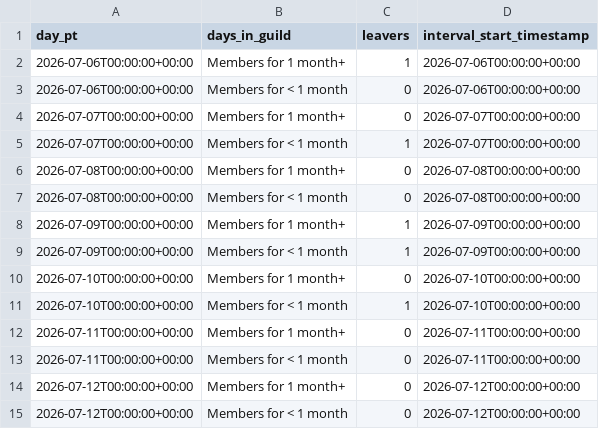
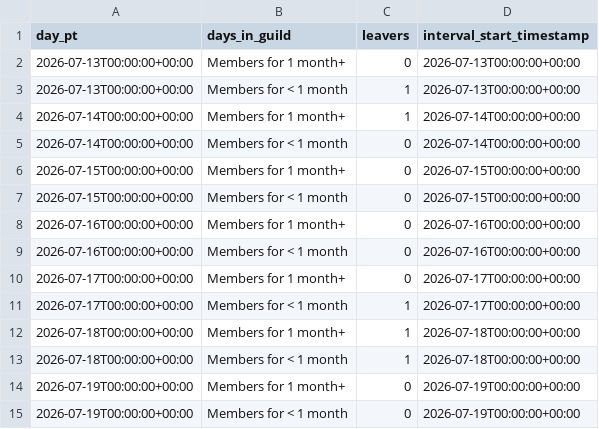
Before and after one commit to eamonnkeenan-bh/discord-dashboard, a CSV file: data/guild-leavers.csv, drawn as a sheet.

```diff
--- a/data/guild-leavers.csv
+++ b/data/guild-leavers.csv
@@ -1,15 +1,15 @@
 day_pt,days_in_guild,leavers,interval_start_timestamp
-2026-07-06T00:00:00+00:00,Members for 1 month+,1,2026-07-06T00:00:00+00:00
-2026-07-06T00:00:00+00:00,Members for < 1 month,0,2026-07-06T00:00:00+00:00
-2026-07-07T00:00:00+00:00,Members for 1 month+,0,2026-07-07T00:00:00+00:00
-2026-07-07T00:00:00+00:00,Members for < 1 month,1,2026-07-07T00:00:00+00:00
-2026-07-08T00:00:00+00:00,Members for 1 month+,0,2026-07-08T00:00:00+00:00
-2026-07-08T00:00:00+00:00,Members for < 1 month,0,2026-07-08T00:00:00+00:00
-2026-07-09T00:00:00+00:00,Members for 1 month+,1,2026-07-09T00:00:00+00:00
-2026-07-09T00:00:00+00:00,Members for < 1 month,1,2026-07-09T00:00:00+00:00
-2026-07-10T00:00:00+00:00,Members for 1 month+,0,2026-07-10T00:00:00+00:00
-2026-07-10T00:00:00+00:00,Members for < 1 month,1,2026-07-10T00:00:00+00:00
-2026-07-11T00:00:00+00:00,Members for 1 month+,0,2026-07-11T00:00:00+00:00
-2026-07-11T00:00:00+00:00,Members for < 1 month,0,2026-07-11T00:00:00+00:00
-2026-07-12T00:00:00+00:00,Members for 1 month+,0,2026-07-12T00:00:00+00:00
-2026-07-12T00:00:00+00:00,Members for < 1 month,0,2026-07-12T00:00:00+00:00
+2026-07-13T00:00:00+00:00,Members for 1 month+,0,2026-07-13T00:00:00+00:00
+2026-07-13T00:00:00+00:00,Members for < 1 month,1,2026-07-13T00:00:00+00:00
+2026-07-14T00:00:00+00:00,Members for 1 month+,1,2026-07-14T00:00:00+00:00
+2026-07-14T00:00:00+00:00,Members for < 1 month,0,2026-07-14T00:00:00+00:00
+2026-07-15T00:00:00+00:00,Members for 1 month+,0,2026-07-15T00:00:00+00:00
+2026-07-15T00:00:00+00:00,Members for < 1 month,0,2026-07-15T00:00:00+00:00
+2026-07-16T00:00:00+00:00,Members for 1 month+,0,2026-07-16T00:00:00+00:00
+2026-07-16T00:00:00+00:00,Members for < 1 month,0,2026-07-16T00:00:00+00:00
+2026-07-17T00:00:00+00:00,Members for 1 month+,0,2026-07-17T00:00:00+00:00
+2026-07-17T00:00:00+00:00,Members for < 1 month,1,2026-07-17T00:00:00+00:00
+2026-07-18T00:00:00+00:00,Members for 1 month+,1,2026-07-18T00:00:00+00:00
+2026-07-18T00:00:00+00:00,Members for < 1 month,1,2026-07-18T00:00:00+00:00
+2026-07-19T00:00:00+00:00,Members for 1 month+,0,2026-07-19T00:00:00+00:00
+2026-07-19T00:00:00+00:00,Members for < 1 month,0,2026-07-19T00:00:00+00:00
```
Also changed, not shown: data/guild-activation.csv, data/guild-communicators.csv, 9 other files.
